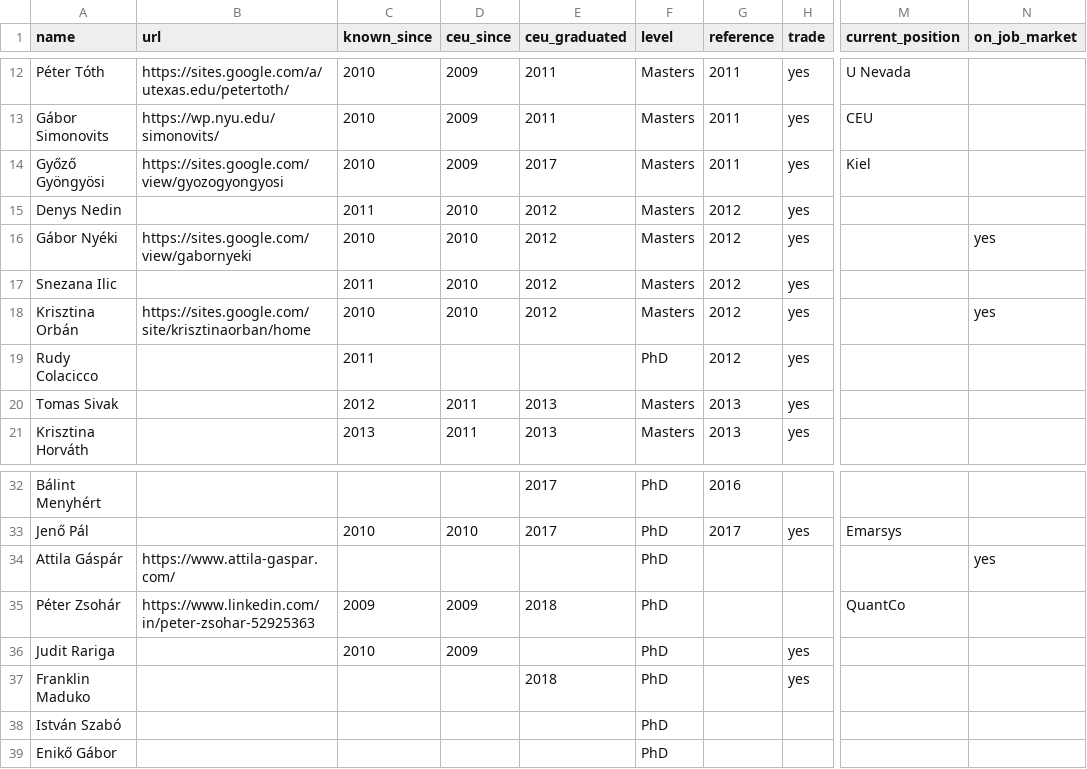
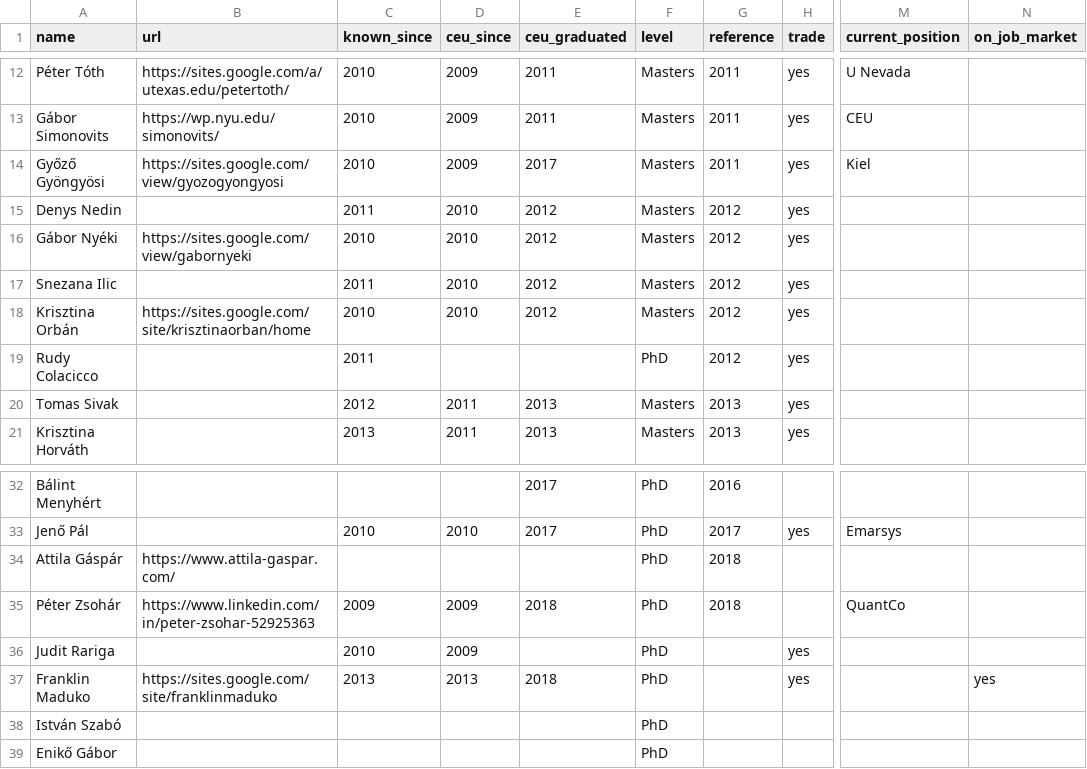
Before and after one commit to korenmiklos/koren.mk, a CSV file: content/students.csv, drawn as a sheet; only a part is shown, gaps mark what is left out; the diff names each change by its address in the sheet, - before the commit and + after, or states it on an @@ line.

Commit message:
autocommit

```diff
--- a/content/students.csv
+++ b/content/students.csv
-N16 (on_job_market): yes
+N16 (on_job_market): (empty)
-N18 (on_job_market): yes
+N18 (on_job_market): (empty)
-G34:G35 (reference): (empty)
+G34:G35 (reference): 2018
-N34 (on_job_market): yes
+N34 (on_job_market): (empty)
-B37 (url): (empty)
+B37 (url): https://sites.google.com/site/franklinmaduko
-C37 (known_since): (empty)
+C37 (known_since): 2013
-D37 (ceu_since): (empty)
+D37 (ceu_since): 2013
-N37 (on_job_market): (empty)
+N37 (on_job_market): yes
```
